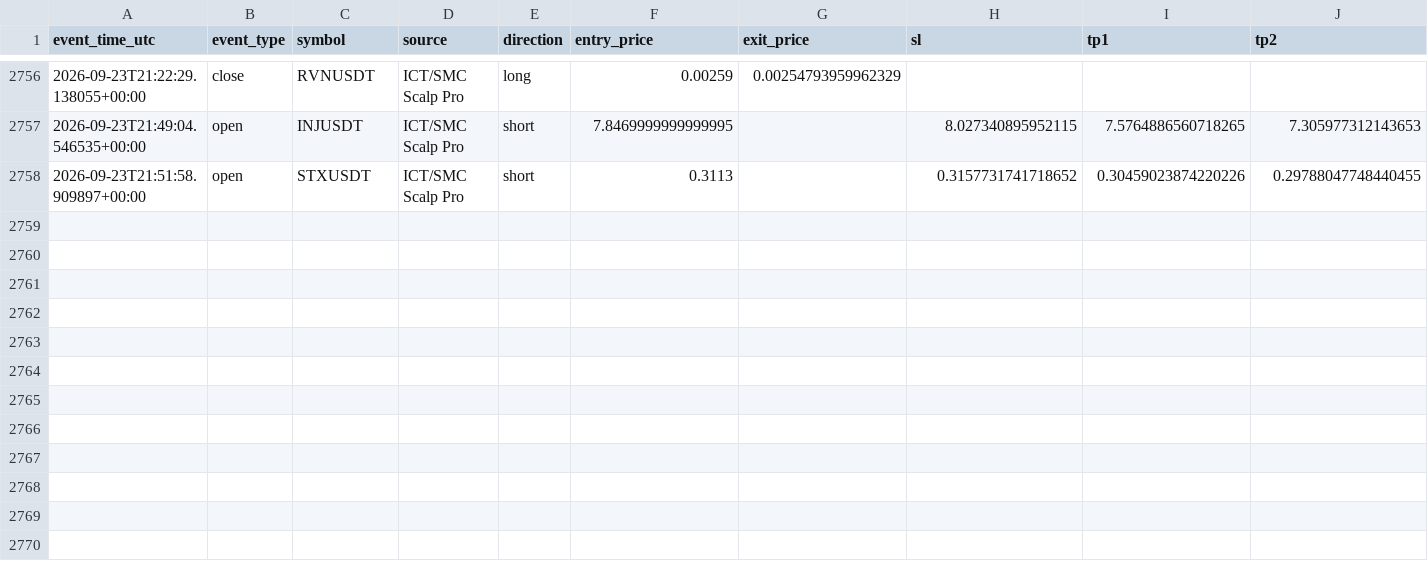
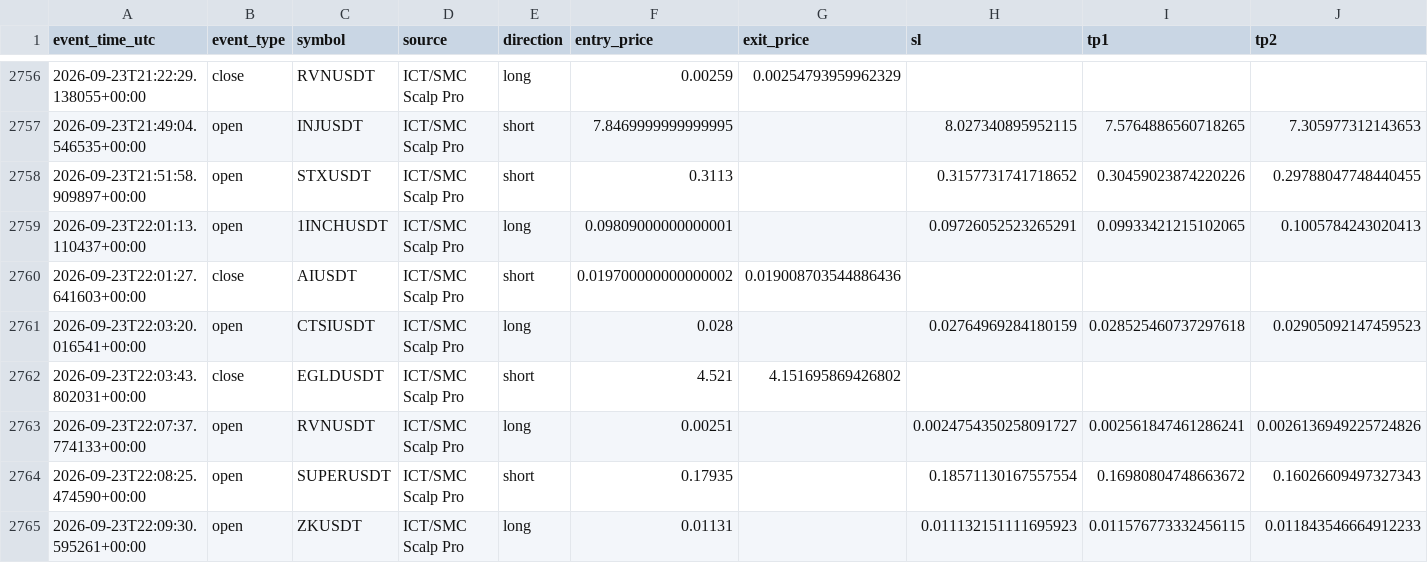
Before and after one commit to amirtorofi-sketch/tabdeal-usdt-live-trading-ready, a CSV file: bot1_live/paper_trades_log.csv, drawn as a sheet; only a part is shown, gaps mark what is left out; rows hold the shown columns only; the diff names each change by its address in the sheet, - before the commit and + after, or states it on an @@ line.

Commit message:
update bot1 state/paper log [skip ci]

```diff
--- a/bot1_live/paper_trades_log.csv
+++ b/bot1_live/paper_trades_log.csv
+row 2759: 2026-09-23T22:01:13.110437+00:00 | open | 1INCHUSDT | ICT/SMC Scalp Pro | long | 0.09809000000000001 |  | 0.09726052523265291 | 0.09933421215102065 | 0.1005784243020413
+row 2760: 2026-09-23T22:01:27.641603+00:00 | close | AIUSDT | ICT/SMC Scalp Pro | short | 0.019700000000000002 | 0.019008703544886436
+row 2761: 2026-09-23T22:03:20.016541+00:00 | open | CTSIUSDT | ICT/SMC Scalp Pro | long | 0.028 |  | 0.02764969284180159 | 0.028525460737297618 | 0.02905092147459523
+row 2762: 2026-09-23T22:03:43.802031+00:00 | close | EGLDUSDT | ICT/SMC Scalp Pro | short | 4.521 | 4.151695869426802
+row 2763: 2026-09-23T22:07:37.774133+00:00 | open | RVNUSDT | ICT/SMC Scalp Pro | long | 0.00251 |  | 0.0024754350258091727 | 0.002561847461286241 | 0.0026136949225724826
+row 2764: 2026-09-23T22:08:25.474590+00:00 | open | SUPERUSDT | ICT/SMC Scalp Pro | short | 0.17935 |  | 0.18571130167557554 | 0.16980804748663672 | 0.16026609497327343
+row 2765: 2026-09-23T22:09:30.595261+00:00 | open | ZKUSDT | ICT/SMC Scalp Pro | long | 0.01131 |  | 0.011132151111695923 | 0.011576773332456115 | 0.011843546664912233
```
Also changed, not shown: 1 other file.
